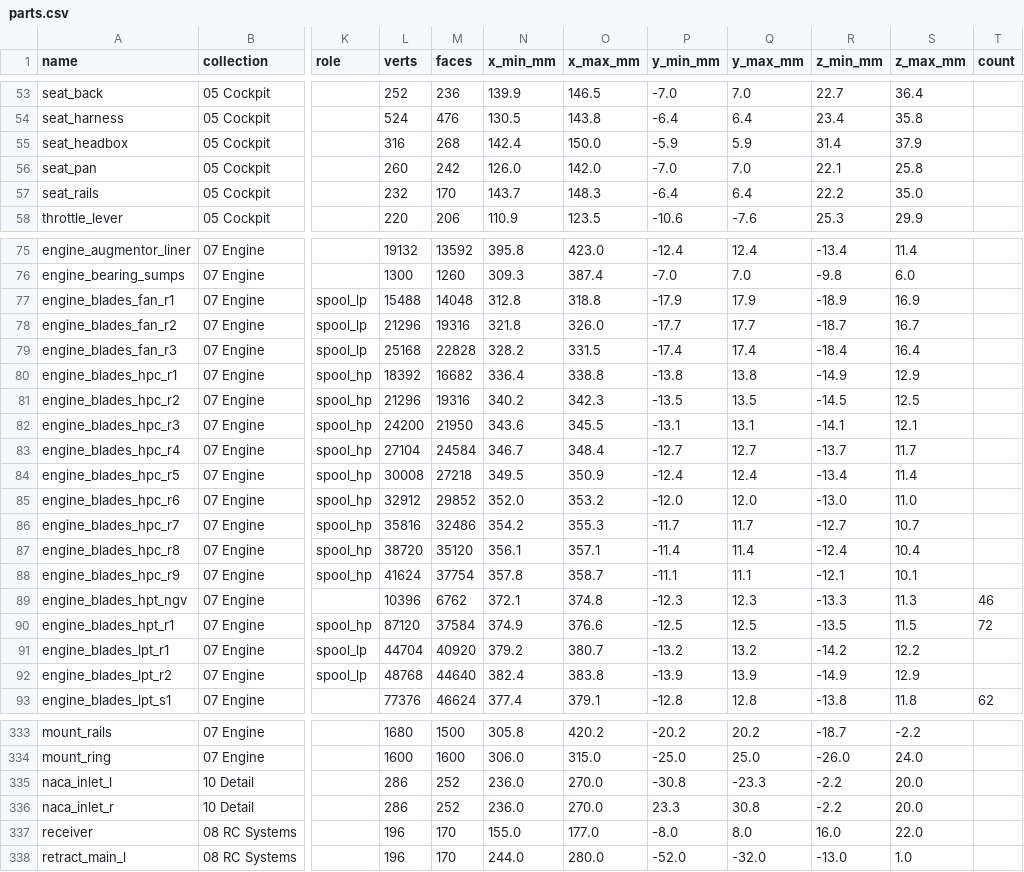
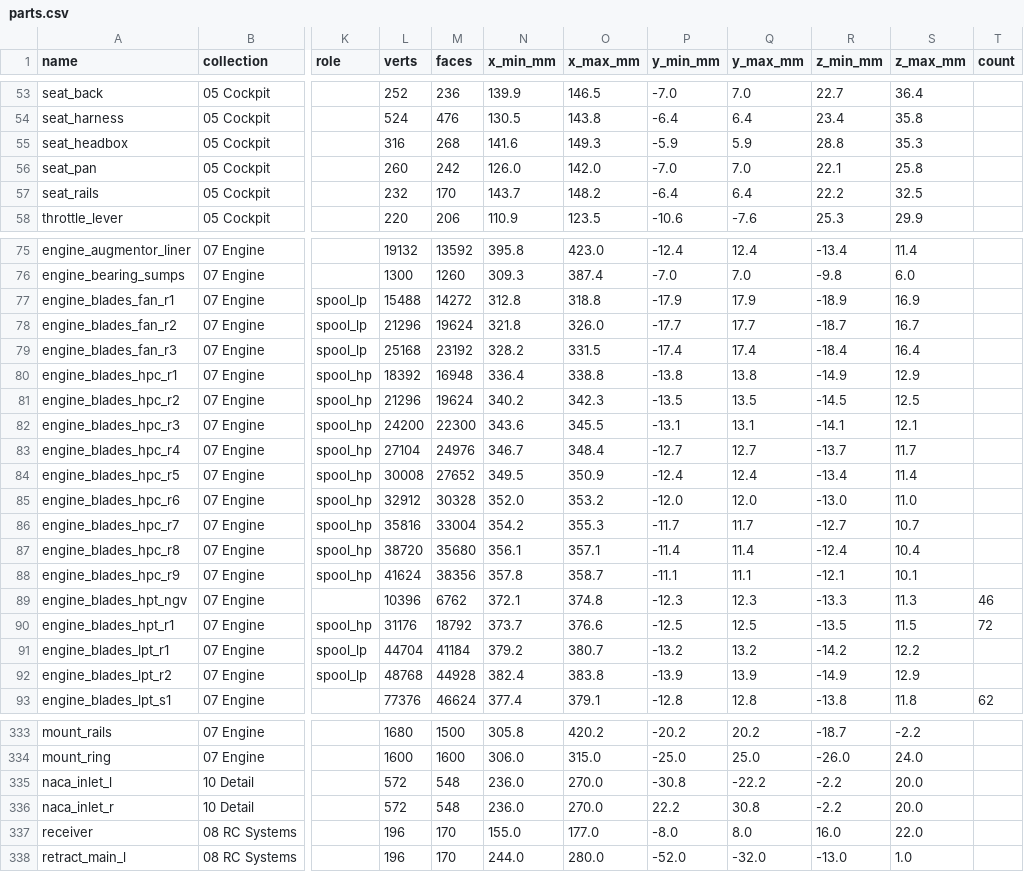
Before and after one commit to krabduke/rc-jet, a CSV file: build/parts.csv, drawn as a sheet; only a part is shown, gaps mark what is left out; the diff covers the shown part only; the diff names each change by its address in the sheet, - before the commit and + after, or states it on an @@ line.

Commit message:
Give the canopy, the NACA inlets and the bellows an inside
tools/audit_watertight.py is new -- see 3d jet engine 85205c9 for why a
part that is a sheet rather than a solid matters -- and it found four
parts here that the aeroplane's own modules build.

The canopy was one layer of faces: 130 of its 2,065 edges had a single
face on them, along both sills and round the front and rear rims. It has a
1.2 mm wall now, which is what a blown canopy on a model this size is. And
the moment it had an inside, the intersection audit could finally test it
as a container and found the ejection seat's headbox coming through the
aft taper -- the recline takes the box aft as well as up, and by x 150 the
canopy's crown is at z 37.65 while the headbox's corner was at 37.9.

The NACA inlets were a ramp of single faces with two lips hung off its
edges; they are a 1.1 mm moulding now. Each bellows convolution was a
ribbon with two open rims; it is a fold in a wall, so it has two sides.

Also takes the F110's closed blade platforms and its 15-point blade span.

```diff
--- a/build/parts.csv
+++ b/build/parts.csv
-N55 (x_min_mm): 142.4
+N55 (x_min_mm): 141.6
-O55 (x_max_mm): 150.0
+O55 (x_max_mm): 149.3
-R55 (z_min_mm): 31.4
+R55 (z_min_mm): 28.8
-S55 (z_max_mm): 37.9
+S55 (z_max_mm): 35.3
-O57 (x_max_mm): 148.3
+O57 (x_max_mm): 148.2
-S57 (z_max_mm): 35.0
+S57 (z_max_mm): 32.5
-M77 (faces): 14048
+M77 (faces): 14272
-M78 (faces): 19316
+M78 (faces): 19624
-M79 (faces): 22828
+M79 (faces): 23192
-M80 (faces): 16682
+M80 (faces): 16948
-M81 (faces): 19316
+M81 (faces): 19624
-M82 (faces): 21950
+M82 (faces): 22300
-M83 (faces): 24584
+M83 (faces): 24976
-M84 (faces): 27218
+M84 (faces): 27652
-M85 (faces): 29852
+M85 (faces): 30328
-M86 (faces): 32486
+M86 (faces): 33004
-M87 (faces): 35120
+M87 (faces): 35680
-M88 (faces): 37754
+M88 (faces): 38356
-L90 (verts): 87120
+L90 (verts): 31176
-M90 (faces): 37584
+M90 (faces): 18792
-N90 (x_min_mm): 374.9
+N90 (x_min_mm): 373.7
-M91 (faces): 40920
+M91 (faces): 41184
-M92 (faces): 44640
+M92 (faces): 44928
-L335:L336 (verts): 286
+L335:L336 (verts): 572
-M335:M336 (faces): 252
+M335:M336 (faces): 548
-Q335 (y_max_mm): -23.3
+Q335 (y_max_mm): -22.2
-P336 (y_min_mm): 23.3
+P336 (y_min_mm): 22.2
```
Also changed, not shown: 7 edited cells elsewhere in this file, 18 other files.
